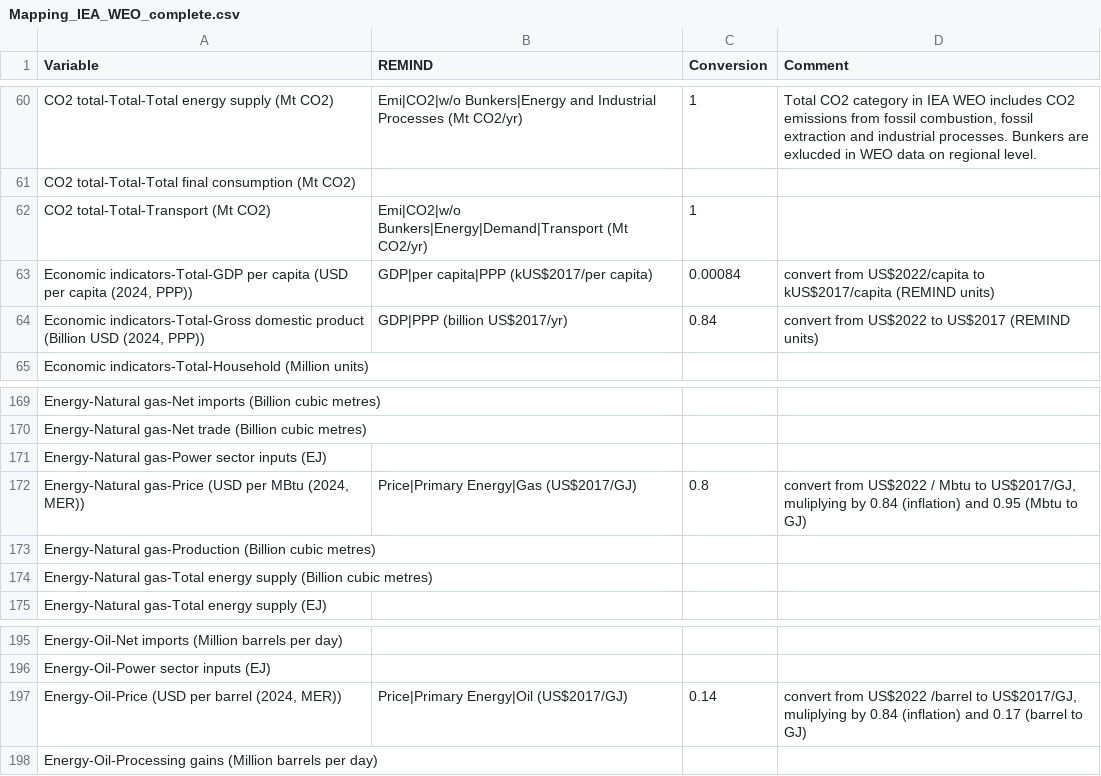
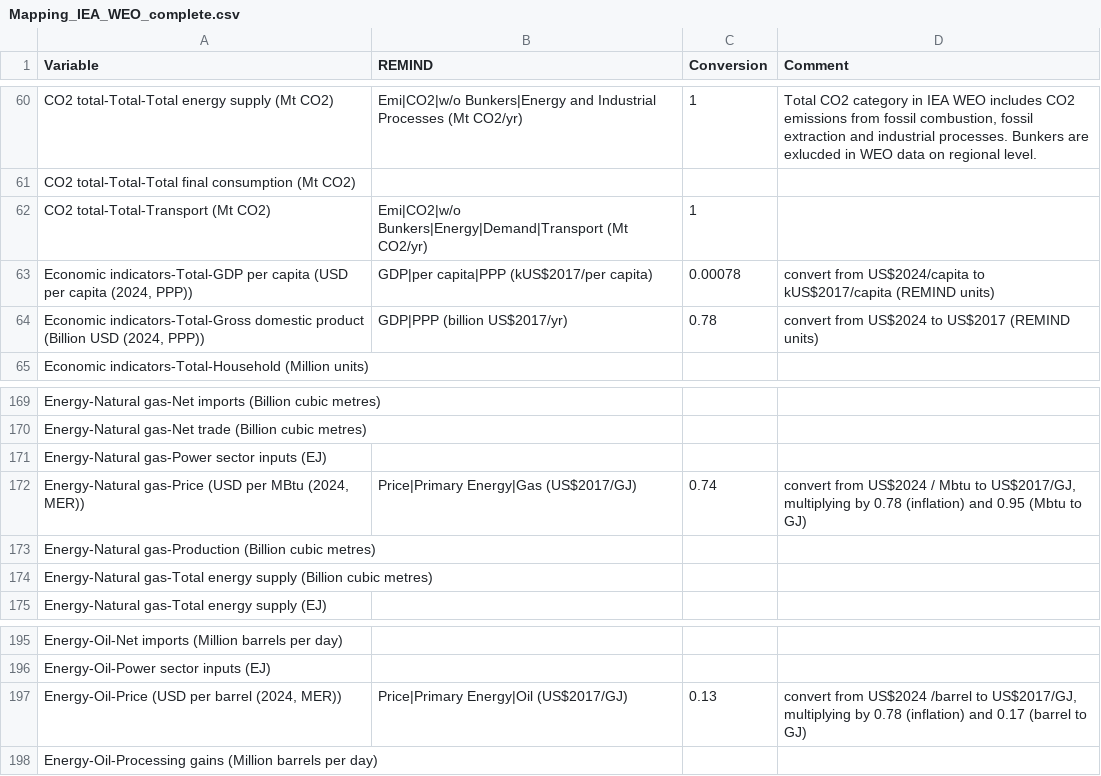
Before and after one commit to pik-piam/mrremind, a CSV file: inst/extdata/reportingVariables/Mapping_IEA_WEO_complete.csv, drawn as a sheet; only a part is shown, gaps mark what is left out; the diff covers the shown part only.

Commit message:
update conversion factors in IEA WEO mapping

```diff
--- a/inst/extdata/reportingVariables/Mapping_IEA_WEO_complete.csv
+++ b/inst/extdata/reportingVariables/Mapping_IEA_WEO_complete.csv
@@ -62,4 +62,4 @@ CO2 total-Total-Total final consumption (Mt CO2);;;
 CO2 total-Total-Transport (Mt CO2);Emi|CO2|w/o Bunkers|Energy|Demand|Transport (Mt CO2/yr);1;
-Economic indicators-Total-GDP per capita (USD per capita (2024, PPP));GDP|per capita|PPP (kUS$2017/per capita);0.00084;convert from US$2022/capita to kUS$2017/capita (REMIND units)
-Economic indicators-Total-Gross domestic product (Billion USD (2024, PPP));GDP|PPP (billion US$2017/yr);0.84;convert from US$2022 to US$2017 (REMIND units)
+Economic indicators-Total-GDP per capita (USD per capita (2024, PPP));GDP|per capita|PPP (kUS$2017/per capita);0.00078;convert from US$2024/capita to kUS$2017/capita (REMIND units)
+Economic indicators-Total-Gross domestic product (Billion USD (2024, PPP));GDP|PPP (billion US$2017/yr);0.78;convert from US$2024 to US$2017 (REMIND units)
 Economic indicators-Total-Household (Million units);;;
@@ -171,3 +171,3 @@ Energy-Natural gas-Net trade (Billion cubic metres);;;
 Energy-Natural gas-Power sector inputs (EJ);;;
-Energy-Natural gas-Price (USD per MBtu (2024, MER));Price|Primary Energy|Gas (US$2017/GJ);0.8;convert from US$2022 / Mbtu to US$2017/GJ, muliplying by 0.84 (inflation) and 0.95 (Mbtu to GJ)
+Energy-Natural gas-Price (USD per MBtu (2024, MER));Price|Primary Energy|Gas (US$2017/GJ);0.74;convert from US$2024 / Mbtu to US$2017/GJ, multiplying by 0.78 (inflation) and 0.95 (Mbtu to GJ)
 Energy-Natural gas-Production (Billion cubic metres);;;
@@ -196,3 +196,3 @@ Energy-Oil-Net imports (Million barrels per day);;;
 Energy-Oil-Power sector inputs (EJ);;;
-Energy-Oil-Price (USD per barrel (2024, MER));Price|Primary Energy|Oil (US$2017/GJ);0.14;convert from US$2022 /barrel to US$2017/GJ, muliplying by 0.84 (inflation) and 0.17 (barrel to GJ)
+Energy-Oil-Price (USD per barrel (2024, MER));Price|Primary Energy|Oil (US$2017/GJ);0.13;convert from US$2024 /barrel to US$2017/GJ, multiplying by 0.78 (inflation) and 0.17 (barrel to GJ)
 Energy-Oil-Processing gains (Million barrels per day);;;
```
Also changed, not shown: 26 edited cells elsewhere in this file, 1 other file.
